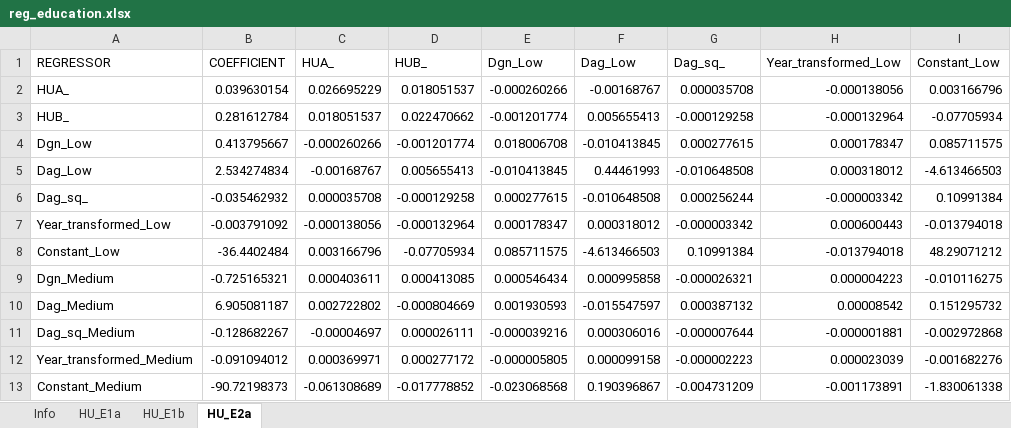
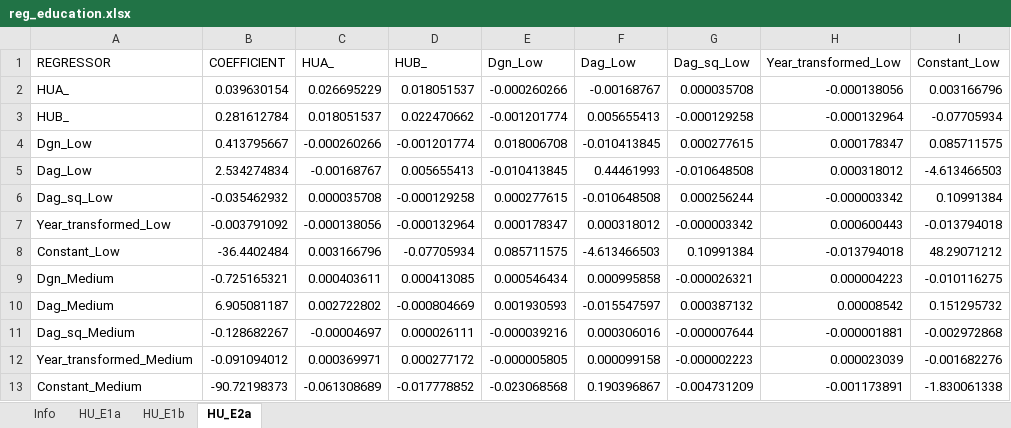
Before and after one commit to brzezinski666/SimPaths, an Excel workbook: input/reg_education.xlsx, sheet HU_E2a, drawn as a sheet; only a part is shown; values as stored, in another font and other column widths than the file's, no borders; the diff names each change by its address in the sheet, - before the commit and + after, or states it on an @@ line.

Commit message:
Update reg_education.xlsx

```diff
--- a/input/reg_education.xlsx (sheet HU_E2a)
+++ b/input/reg_education.xlsx (sheet HU_E2a)
-G1: Dag_sq_
+G1: Dag_sq_Low
-A6 (REGRESSOR): Dag_sq_
+A6 (REGRESSOR): Dag_sq_Low
```
